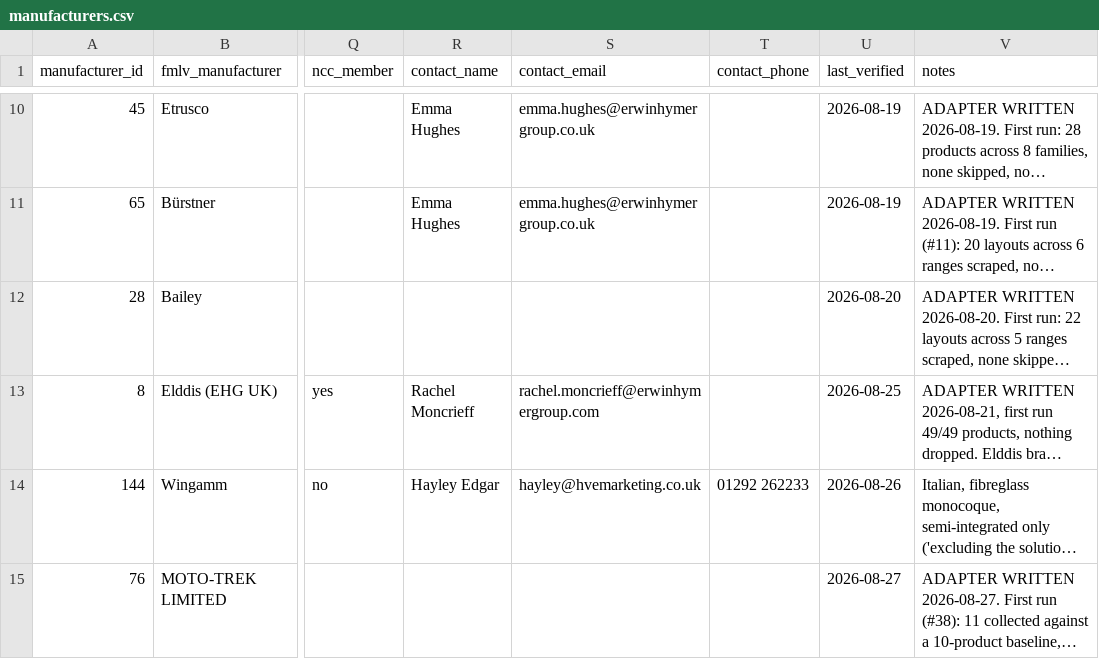
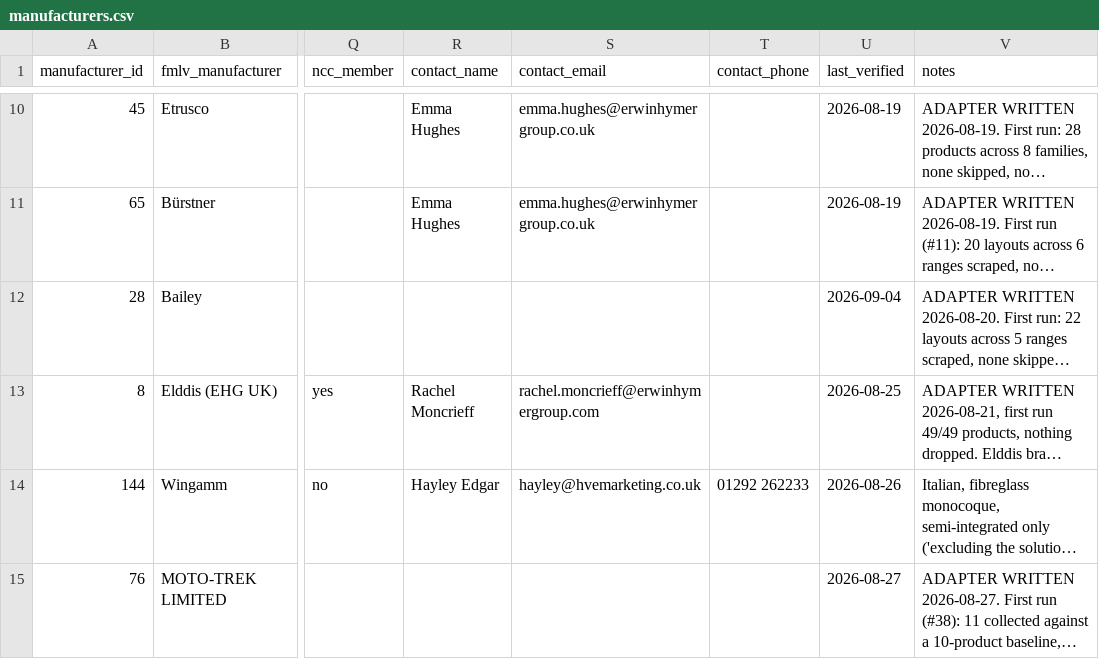
Before and after one commit to ncc-benmol/fmlv-automated-data-flow, a CSV file: config/manufacturers.csv, drawn as a sheet; only a part is shown, gaps mark what is left out; long unchanged cells end in …; the diff names each change by its address in the sheet, - before the commit and + after, or states it on an @@ line.

```diff
--- a/config/manufacturers.csv
+++ b/config/manufacturers.csv
-U12 (last_verified): 2026-08-20
+U12 (last_verified): 2026-09-04
```
